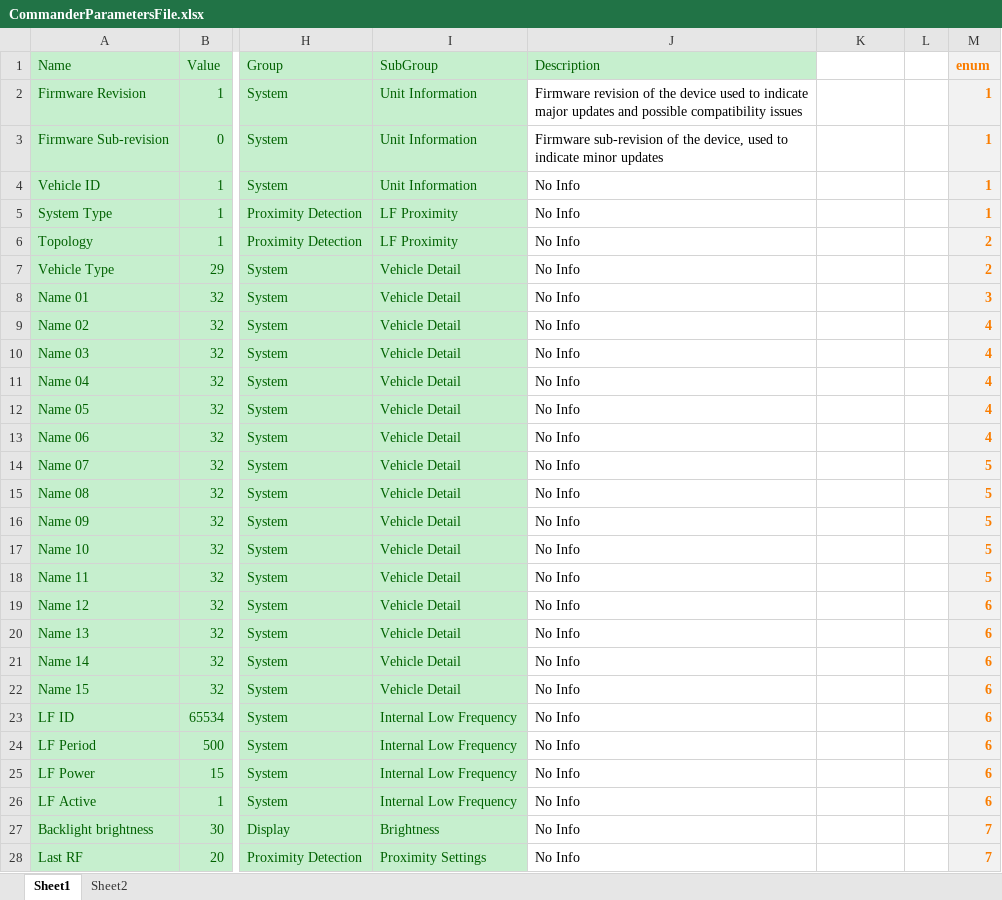
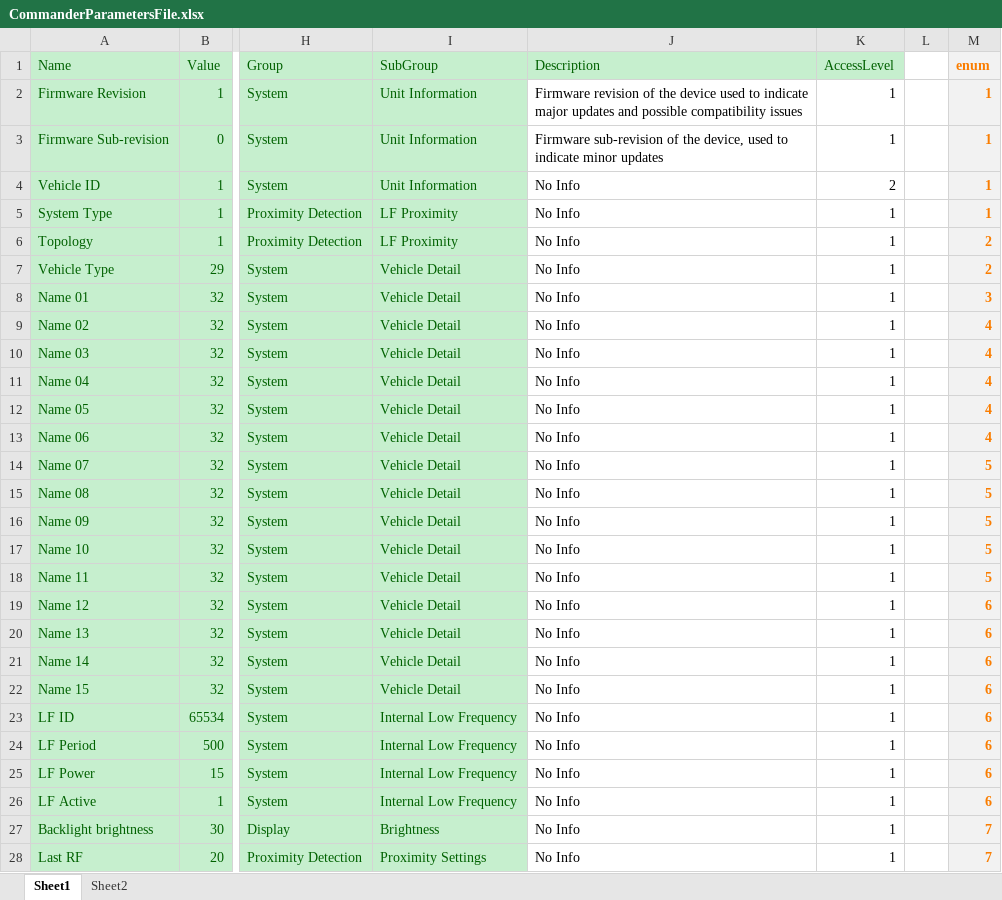
Before and after one commit to HermiMernok/Booyco-HMI-Utility, an Excel workbook: Booyco HMI Utility/Resources/Documents/CommanderParametersFile.xlsx, sheet Sheet1, drawn as a sheet; only a part is shown, gaps mark what is left out; values as stored, in another font and other column widths than the file's, no borders; the diff covers the shown part only; the diff names each change by its address in the sheet, - before the commit and + after, or states it on an @@ line.

Commit message:
Add Access level
Add access level to parameters and parameter file. Still require a method to change between accesslevel

```diff
--- a/Booyco HMI Utility/Resources/Documents/CommanderParametersFile.xlsx (sheet Sheet1)
+++ b/Booyco HMI Utility/Resources/Documents/CommanderParametersFile.xlsx (sheet Sheet1)
-K1: (empty)
+K1: AccessLevel
-K1 fill: none
+K1 fill: #C6EFCE
-K2:K3 (AccessLevel): (empty)
+K2:K3 (AccessLevel): 1
-K4 (AccessLevel): (empty)
+K4 (AccessLevel): 2
-K5:K28 (AccessLevel): (empty)
+K5:K28 (AccessLevel): 1
```
Also changed, not shown: 455 edited cells elsewhere in this sheet, 4 other files.
